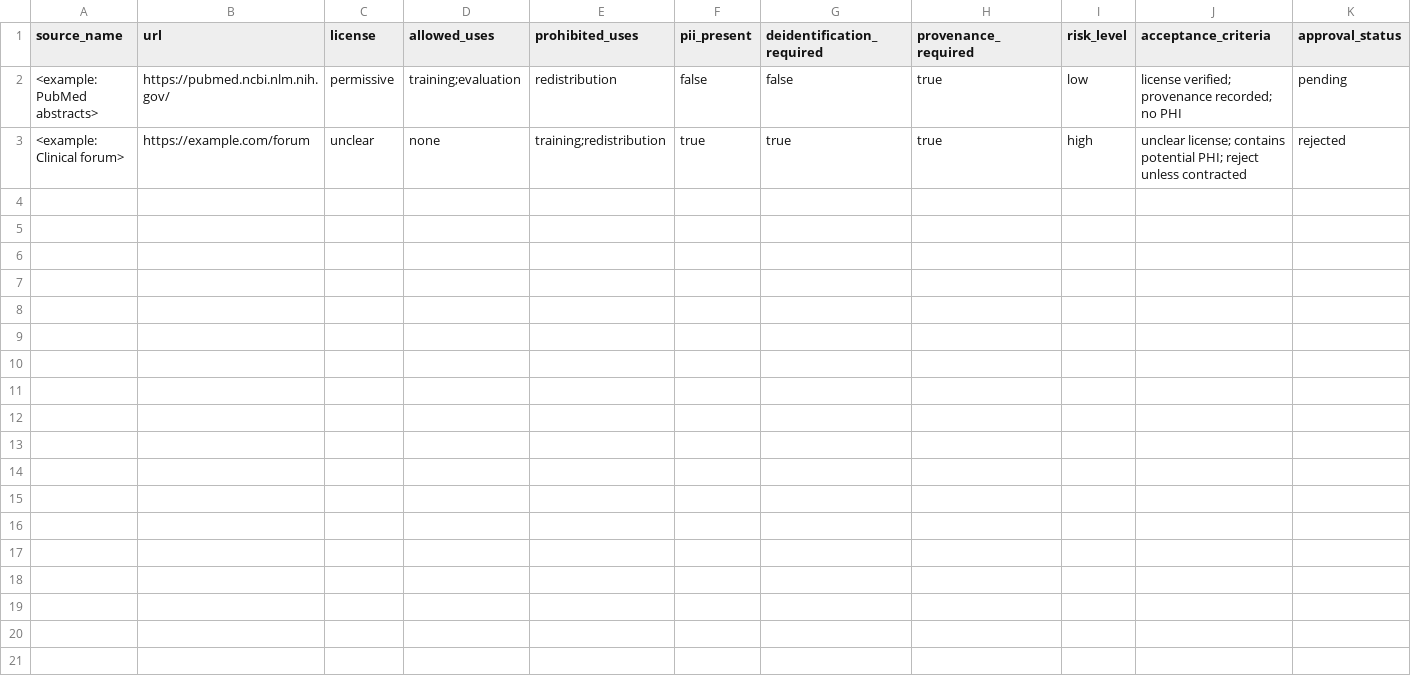
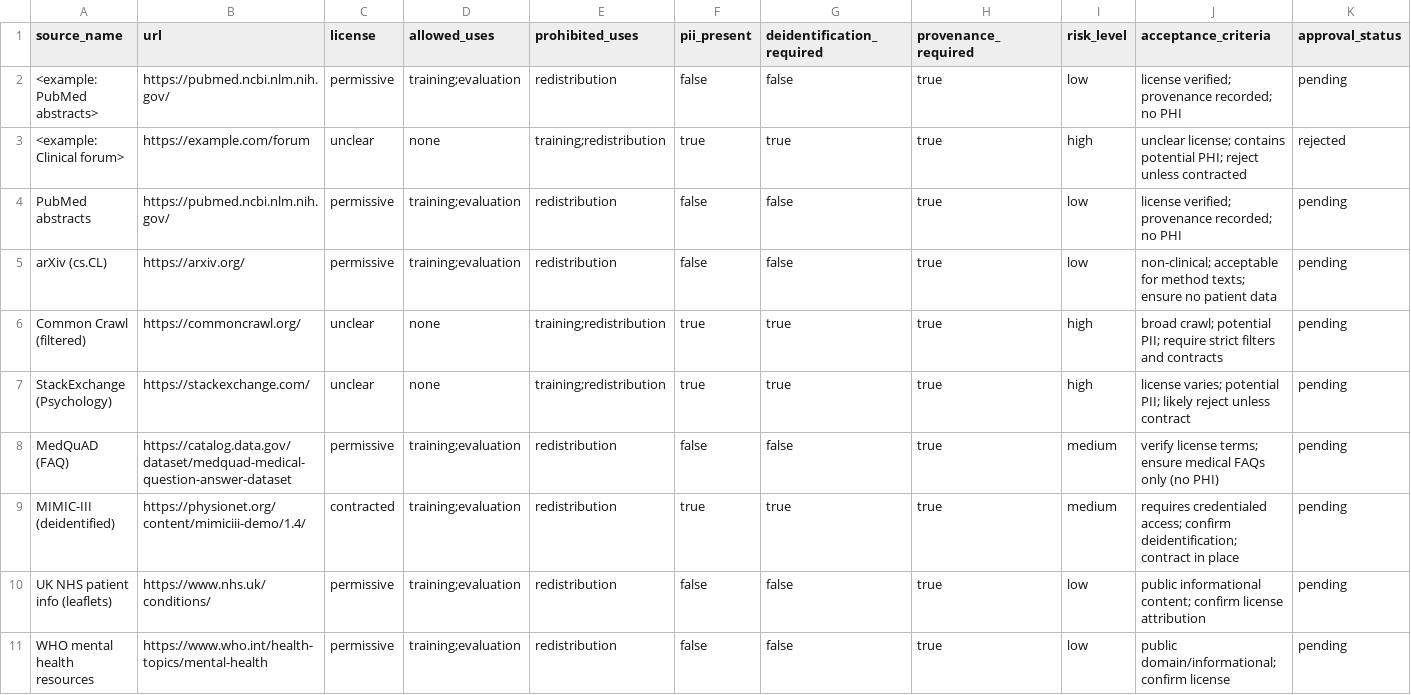
Before and after one commit to pixelatedempathy/pixelated, a CSV file: governance/data_source_matrix.csv, drawn as a sheet; only a part is shown; rows hold the shown columns only; the diff names each change by its address in the sheet, - before the commit and + after, or states it on an @@ line.

Commit message:
chore(dataset-expansion): add scaffolding for dataset expansion project
- Introduced Project Links and Execution Checklist in the action plan documentation.
- Added governance artifacts including a data source matrix CSV, JSON schema, and a validation script.
- Updated action plan to align with Jira epics and milestones.
- No runtime behavior changes; documentation only.

```diff
--- a/governance/data_source_matrix.csv
+++ b/governance/data_source_matrix.csv
+row 4: PubMed abstracts | https://pubmed.ncbi.nlm.nih.gov/ | permissive | training;evaluation | redistribution | false | false | true | low | license verified; provenance recorded; no PHI | pending
+row 5: arXiv (cs.CL) | https://arxiv.org/ | permissive | training;evaluation | redistribution | false | false | true | low | non-clinical; acceptable for method texts; ensure no patient data | pending
+row 6: Common Crawl (filtered) | https://commoncrawl.org/ | unclear | none | training;redistribution | true | true | true | high | broad crawl; potential PII; require strict filters and contracts | pending
+row 7: StackExchange (Psychology) | https://stackexchange.com/ | unclear | none | training;redistribution | true | true | true | high | license varies; potential PII; likely reject unless contract | pending
+row 8: MedQuAD (FAQ) | https://catalog.data.gov/dataset/medquad-medical-question-answer-dataset | permissive | training;evaluation | redistribution | false | false | true | medium | verify license terms; ensure medical FAQs only (no PHI) | pending
+row 9: MIMIC-III (deidentified) | https://physionet.org/content/mimiciii-demo/1.4/ | contracted | training;evaluation | redistribution | true | true | true | medium | requires credentialed access; confirm deidentification; contract in place | pending
+row 10: UK NHS patient info (leaflets) | https://www.nhs.uk/conditions/ | permissive | training;evaluation | redistribution | false | false | true | low | public informational content; confirm license attribution | pending
+row 11: WHO mental health resources | https://www.who.int/health-topics/mental-health | permissive | training;evaluation | redistribution | false | false | true | low | public domain/informational; confirm license | pending
```
Also changed, not shown: 7 other files.
